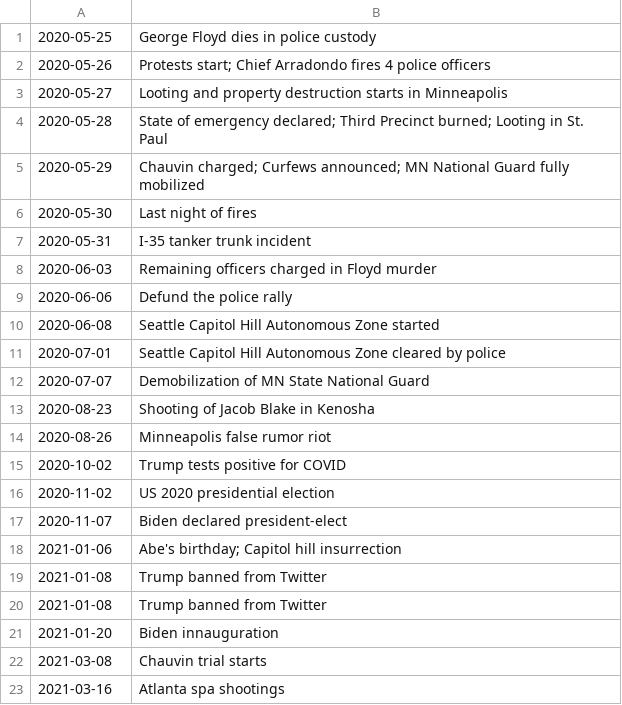
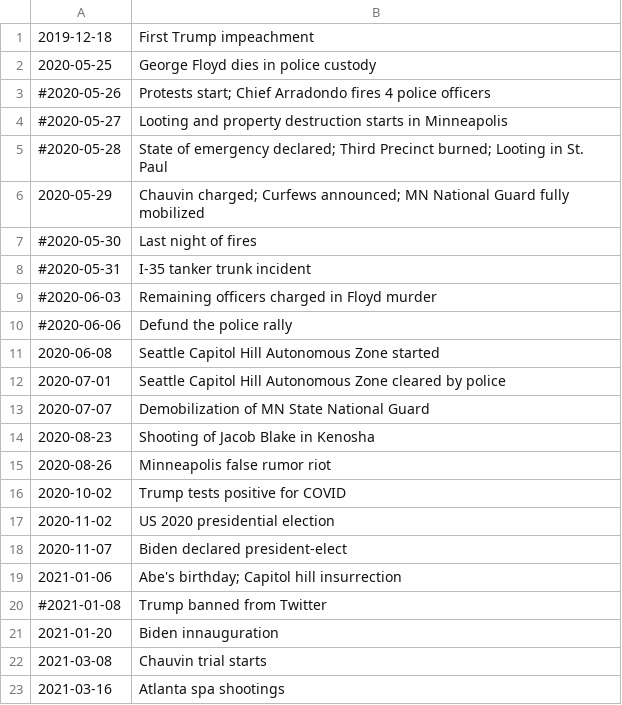
Before and after one commit to abecode/twitter-logger, a TSV file: key_dates.tsv, drawn as a sheet; only a part is shown.

Commit message:
redo some snowflake analysis in python, update key_dates.tsv

```diff
--- a/key_dates.tsv
+++ b/key_dates.tsv
@@ -1,10 +1,11 @@
+2019-12-18	"First Trump impeachment"
 2020-05-25	"George Floyd dies in police custody"
-2020-05-26	"Protests start; Chief Arradondo fires 4 police officers"
-2020-05-27	"Looting and property destruction starts in Minneapolis"
-2020-05-28	"State of emergency declared; Third Precinct burned; Looting in St. Paul"
+#2020-05-26	"Protests start; Chief Arradondo fires 4 police officers"
+#2020-05-27	"Looting and property destruction starts in Minneapolis"
+#2020-05-28	"State of emergency declared; Third Precinct burned; Looting in St. Paul"
 2020-05-29	"Chauvin charged; Curfews announced; MN National Guard fully mobilized"
-2020-05-30	"Last night of fires"
-2020-05-31	"I-35 tanker trunk incident"
-2020-06-03	"Remaining officers charged in Floyd murder"
-2020-06-06	"Defund the police rally"
+#2020-05-30	"Last night of fires"
+#2020-05-31	"I-35 tanker trunk incident"
+#2020-06-03	"Remaining officers charged in Floyd murder"
+#2020-06-06	"Defund the police rally"
 2020-06-08	"Seattle Capitol Hill Autonomous Zone started"
@@ -18,4 +19,3 @@
 2021-01-06	"Abe's birthday; Capitol hill insurrection"
-2021-01-08	"Trump banned from Twitter"
-2021-01-08	"Trump banned from Twitter"
+#2021-01-08	"Trump banned from Twitter"
 2021-01-20	"Biden innauguration"
```
Also changed, not shown: 1 other file.
